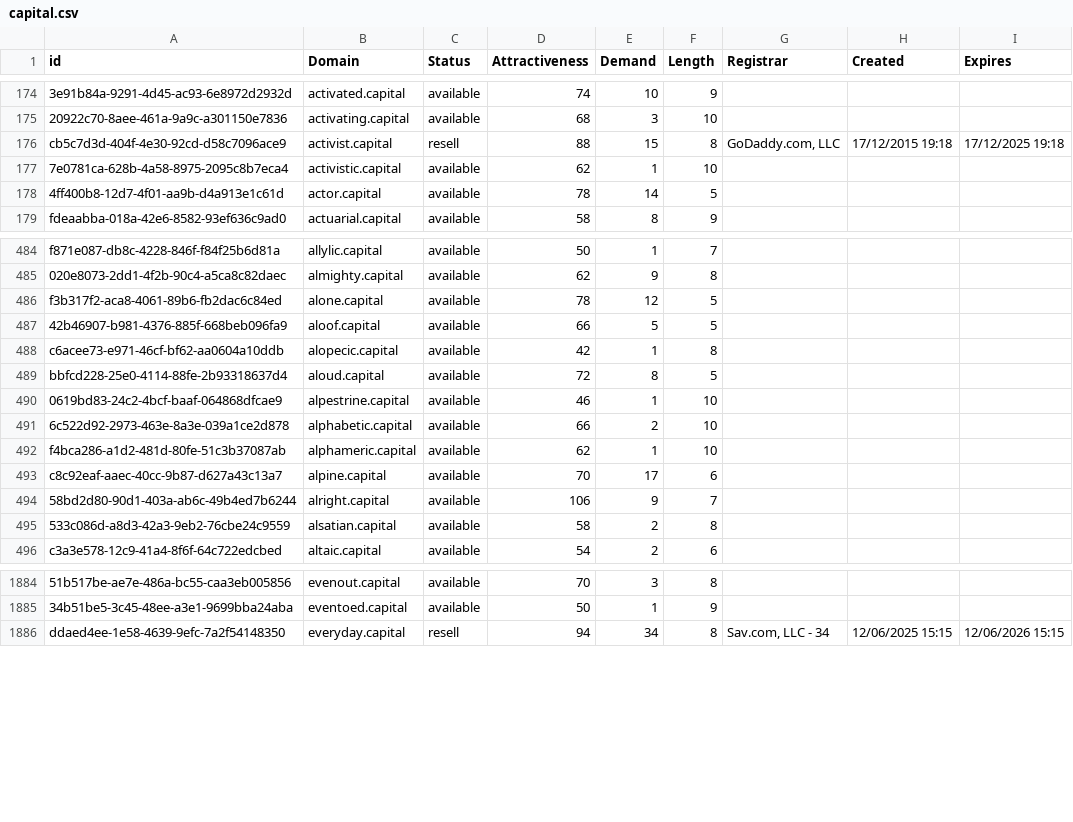
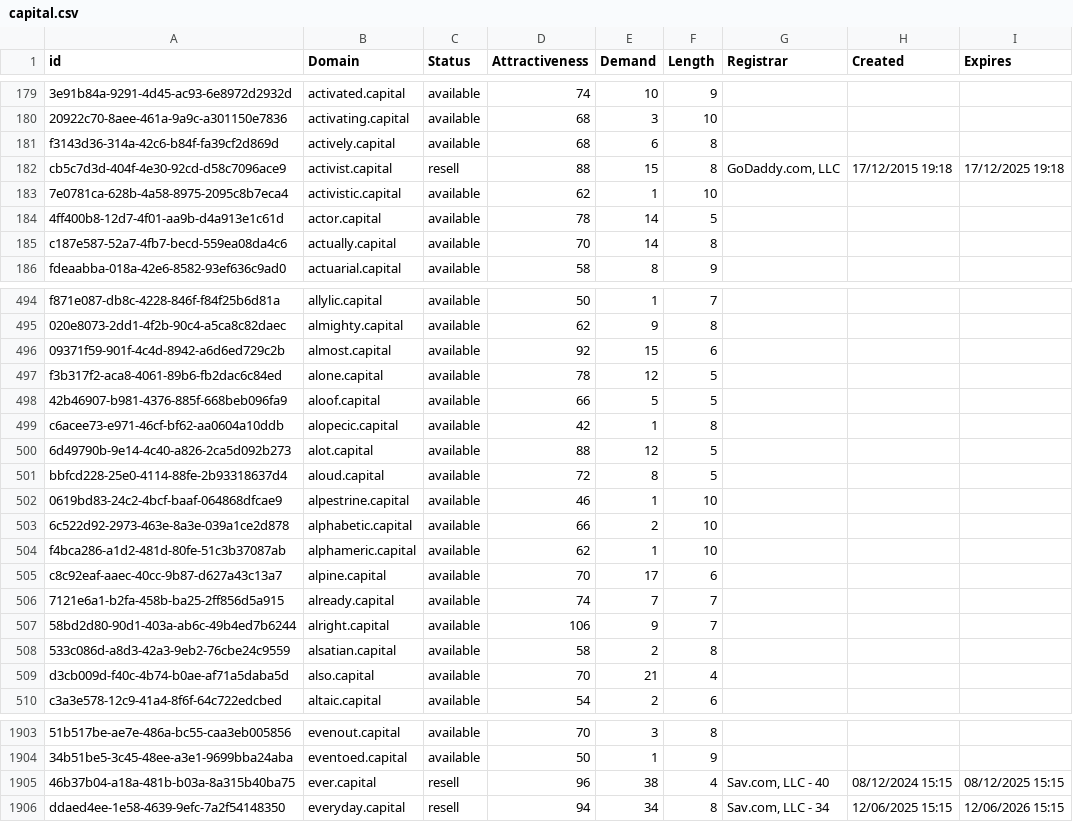
Before and after one commit to UniqueDomains/capital-oneword-domains, a CSV file: capital.csv, drawn as a sheet; only a part is shown, gaps mark what is left out; the diff covers the shown part only; the diff names each change by its address in the sheet, - before the commit and + after, or states it on an @@ line.

Commit message:
Domains update

```diff
--- a/capital.csv
+++ b/capital.csv
+row 181: f3143d36-314a-42c6-b84f-fa39cf2d869d | actively.capital | available | 68 | 6 | 8
+row 185: c187e587-52a7-4fb7-becd-559ea08da4c6 | actually.capital | available | 70 | 14 | 8
+row 496: 09371f59-901f-4c4d-8942-a6d6ed729c2b | almost.capital | available | 92 | 15 | 6
+row 500: 6d49790b-9e14-4c40-a826-2ca5d092b273 | alot.capital | available | 88 | 12 | 5
+row 506: 7121e6a1-b2fa-458b-ba25-2ff856d5a915 | already.capital | available | 74 | 7 | 7
+row 509: d3cb009d-f40c-4b74-b0ae-af71a5daba5d | also.capital | available | 70 | 21 | 4
+row 1905: 46b37b04-a18a-481b-b03a-8a315b40ba75 | ever.capital | resell | 96 | 38 | 4 | Sav.com, LLC - 40 | 08/12/2024 15:15 | 08/12/2025 15:15
```
Also changed, not shown: 24 added rows and 2 edited cells elsewhere in this file, 2 other files.
